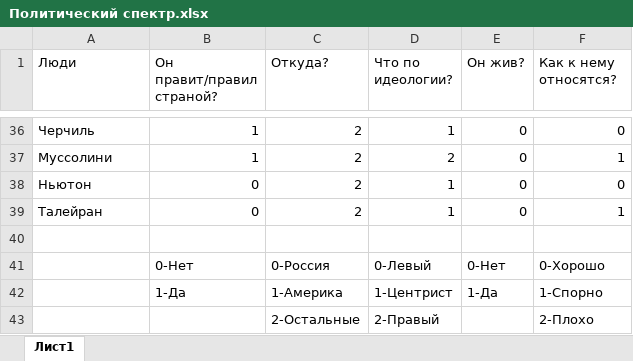
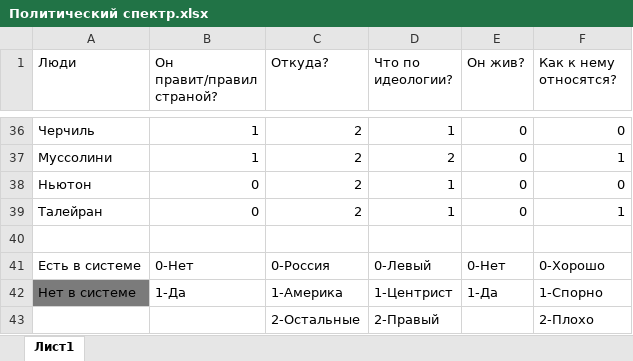
Before and after one commit to Nulianitskiy/Functional-and-logic-programming, an Excel workbook: Lab2/Политический спектр.xlsx, sheet Лист1, drawn as a sheet; only a part is shown, gaps mark what is left out; values as stored, in another font and other column widths than the file's, no borders; table styles not drawn; the diff names each change by its address in the sheet, - before the commit and + after, or states it on an @@ line.

```diff
--- a/Lab2/Политический спектр.xlsx (sheet Лист1)
+++ b/Lab2/Политический спектр.xlsx (sheet Лист1)
-A41 (Люди): (empty)
+A41 (Люди): Есть в системе
-A42 (Люди): (empty)
+A42 (Люди): Нет в системе
-A42 fill: none
+A42 fill: #7B7B7B
```
Also changed, not shown: 1 other file.
